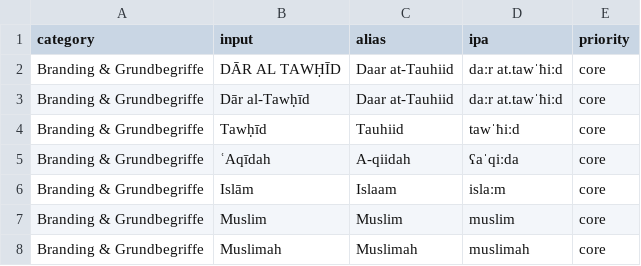
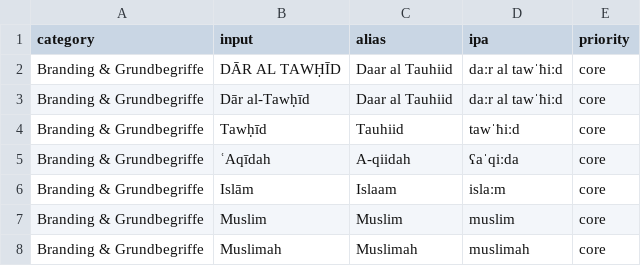
Before and after one commit to Sero91ak/dar-al-tawhid-site, a CSV file: data/pronunciation/canonical-terms.csv, drawn as a sheet; only a part is shown.

Commit message:
pronunciation: correct DĀR AL TAWḤĪD brand reading

```diff
--- a/data/pronunciation/canonical-terms.csv
+++ b/data/pronunciation/canonical-terms.csv
@@ -1,4 +1,4 @@
 category,input,alias,ipa,priority
-Branding & Grundbegriffe,DĀR AL TAWḤĪD,Daar at-Tauhiid,daːr at.tawˈħiːd,core
-Branding & Grundbegriffe,Dār al-Tawḥīd,Daar at-Tauhiid,daːr at.tawˈħiːd,core
+Branding & Grundbegriffe,DĀR AL TAWḤĪD,Daar al Tauhiid,daːr al tawˈħiːd,core
+Branding & Grundbegriffe,Dār al-Tawḥīd,Daar al Tauhiid,daːr al tawˈħiːd,core
 Branding & Grundbegriffe,Tawḥīd,Tauhiid,tawˈħiːd,core
```
